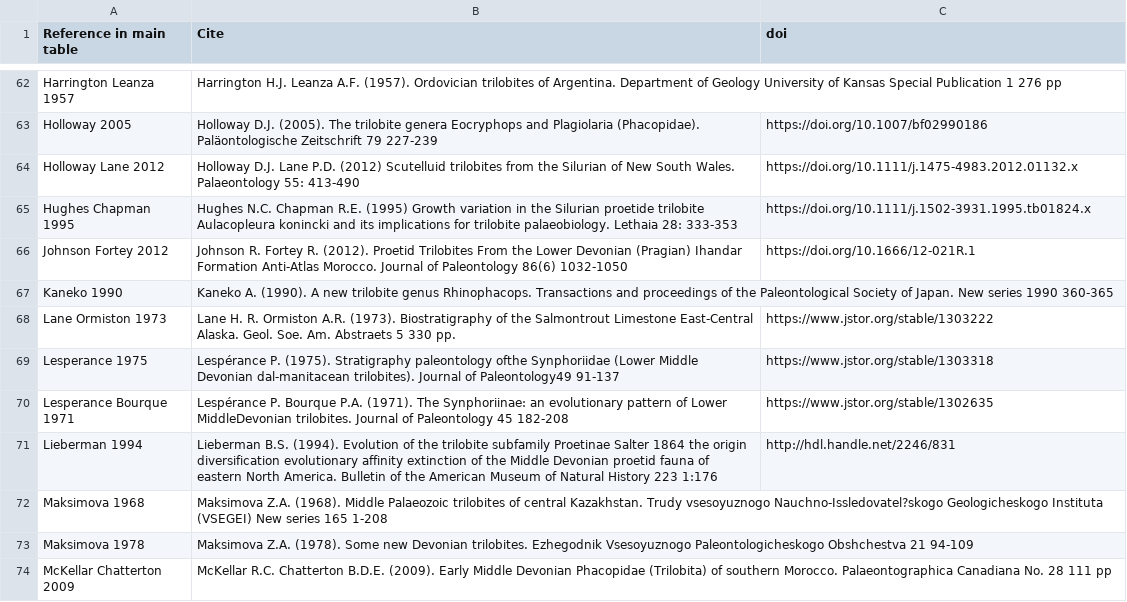
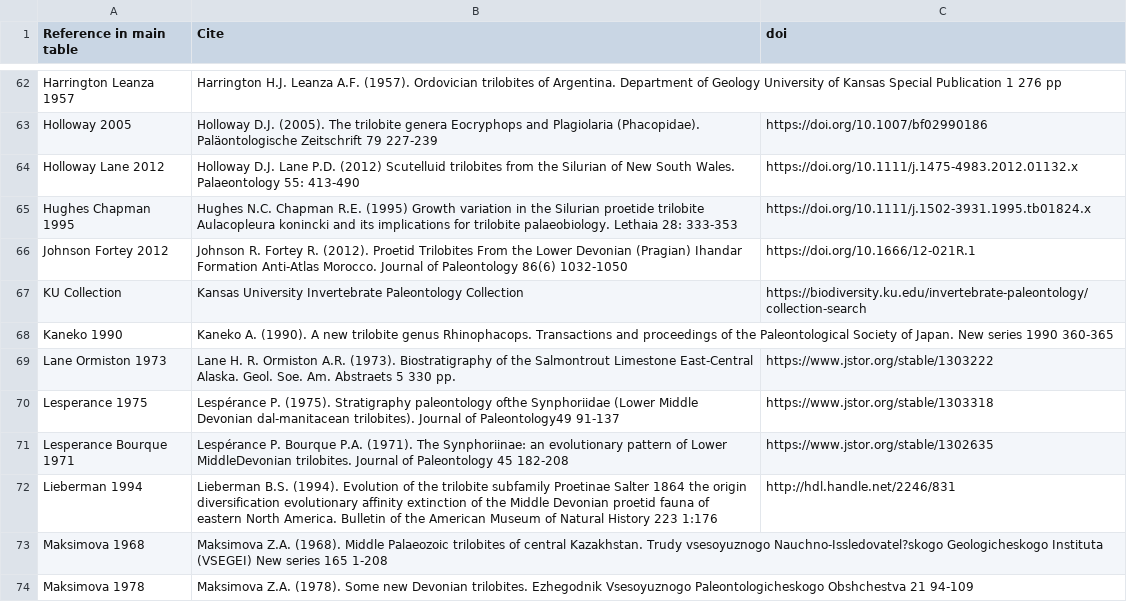
Before and after one commit to balsedie/trilomorph, a CSV file: References_main_table.csv, drawn as a sheet; only a part is shown, gaps mark what is left out; the shorter side is filled out with more unchanged rows.

Commit message:
Update References_main_table.csv

```diff
--- a/References_main_table.csv
+++ b/References_main_table.csv
@@ -66,2 +66,3 @@ Hughes Chapman 1995, Hughes N.C. Chapman R.E. (1995) Growth variation in the Sil
 Johnson Fortey 2012, Johnson R. Fortey R. (2012). Proetid Trilobites From the Lower Devonian (Pragian) Ihandar Formation Anti-Atlas Morocco. Journal of Paleontology 86(6) 1032-1050, https://doi.org/10.1666/12-021R.1
+KU Collection, Kansas University Invertebrate Paleontology Collection, https://biodiversity.ku.edu/invertebrate-paleontology/collection-search
 Kaneko 1990, Kaneko A. (1990). A new trilobite genus Rhinophacops. Transactions and proceedings of the Paleontological Society of Japan. New series 1990 360-365,
```
